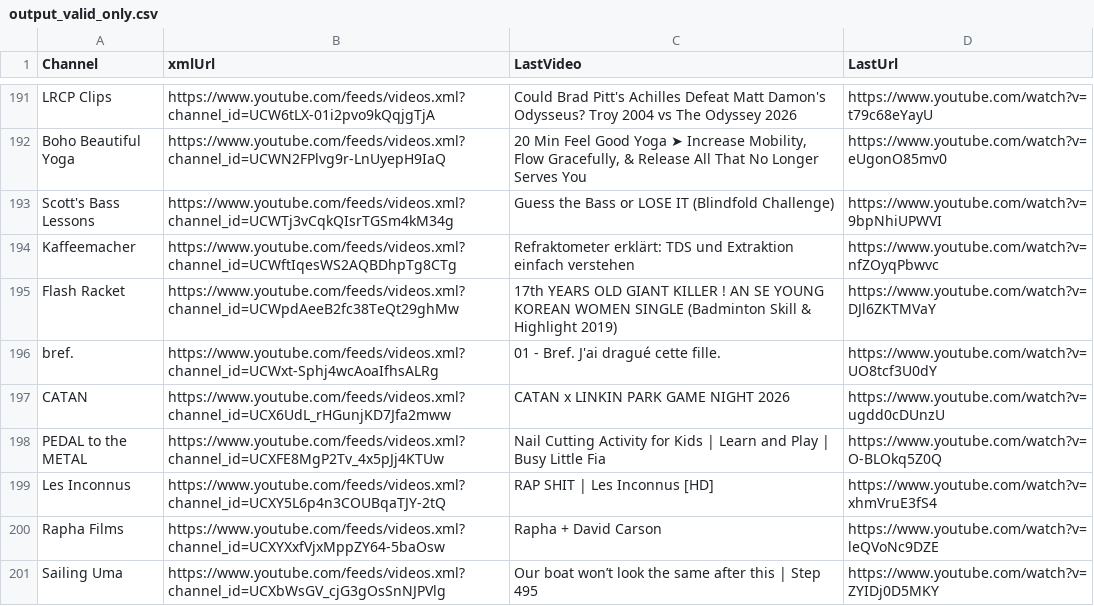
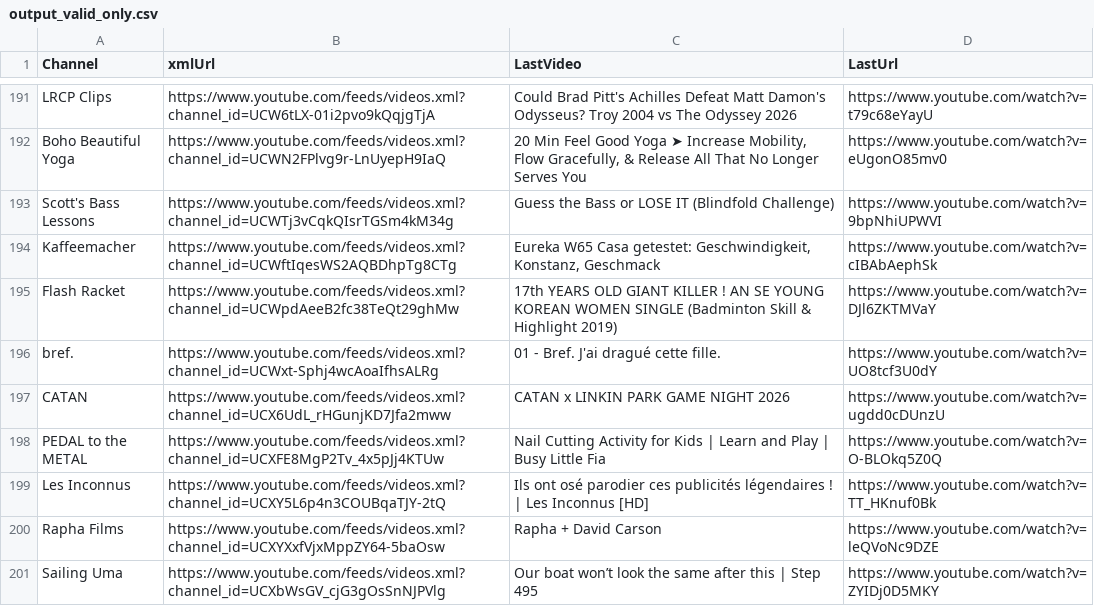
Before and after one commit to MaximeHoldener/check_videos, a CSV file: output_valid_only.csv, drawn as a sheet; only a part is shown, gaps mark what is left out; the diff covers the shown part only.

```diff
--- a/output_valid_only.csv
+++ b/output_valid_only.csv
@@ -193,3 +193,3 @@ Boho Beautiful Yoga,https://www.youtube.com/feeds/videos.xml?channel_id=UCWN2FPl
 Scott's Bass Lessons,https://www.youtube.com/feeds/videos.xml?channel_id=UCWTj3vCqkQIsrTGSm4kM34g,Guess the Bass or LOSE IT (Blindfold Challenge),https://www.youtube.com/watch?v=9bpNhiUPWVI
-Kaffeemacher,https://www.youtube.com/feeds/videos.xml?channel_id=UCWftIqesWS2AQBDhpTg8CTg,Refraktometer erklärt: TDS und Extraktion einfach verstehen,https://www.youtube.com/watch?v=nfZOyqPbwvc
+Kaffeemacher,https://www.youtube.com/feeds/videos.xml?channel_id=UCWftIqesWS2AQBDhpTg8CTg,"Eureka W65 Casa getestet: Geschwindigkeit, Konstanz, Geschmack",https://www.youtube.com/watch?v=cIBAbAephSk
 Flash Racket,https://www.youtube.com/feeds/videos.xml?channel_id=UCWpdAeeB2fc38TeQt29ghMw,17th YEARS OLD GIANT KILLER ! AN SE YOUNG KOREAN WOMEN SINGLE (Badminton Skill & Highlight 2019),https://www.youtube.com/watch?v=DJl6ZKTMVaY
@@ -198,3 +198,3 @@ CATAN,https://www.youtube.com/feeds/videos.xml?channel_id=UCX6UdL_rHGunjKD7Jfa2m
 PEDAL to the METAL,https://www.youtube.com/feeds/videos.xml?channel_id=UCXFE8MgP2Tv_4x5pJj4KTUw,Nail Cutting Activity for Kids | Learn and Play | Busy Little Fia,https://www.youtube.com/watch?v=O-BLOkq5Z0Q
-Les Inconnus,https://www.youtube.com/feeds/videos.xml?channel_id=UCXY5L6p4n3COUBqaTJY-2tQ,RAP SHIT | Les Inconnus [HD],https://www.youtube.com/watch?v=xhmVruE3fS4
+Les Inconnus,https://www.youtube.com/feeds/videos.xml?channel_id=UCXY5L6p4n3COUBqaTJY-2tQ,Ils ont osé parodier ces publicités légendaires ! | Les Inconnus [HD],https://www.youtube.com/watch?v=TT_HKnuf0Bk
 Rapha Films,https://www.youtube.com/feeds/videos.xml?channel_id=UCXYXxfVjxMppZY64-5baOsw,Rapha + David Carson,https://www.youtube.com/watch?v=leQVoNc9DZE
```
Also changed, not shown: 64 edited cells elsewhere in this file, 1 other file.
